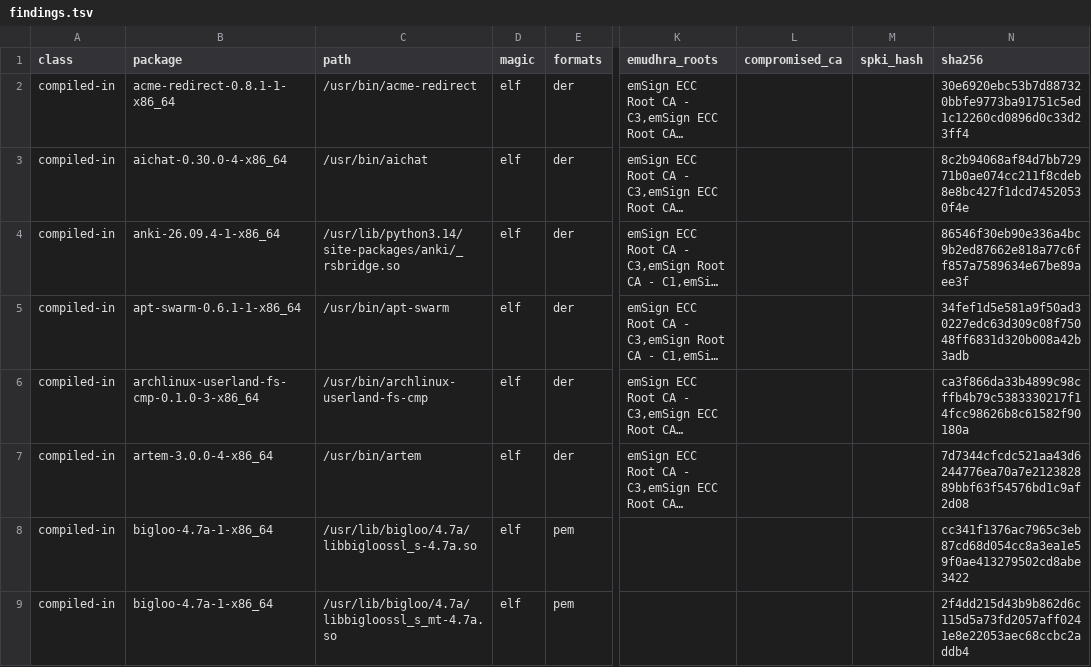
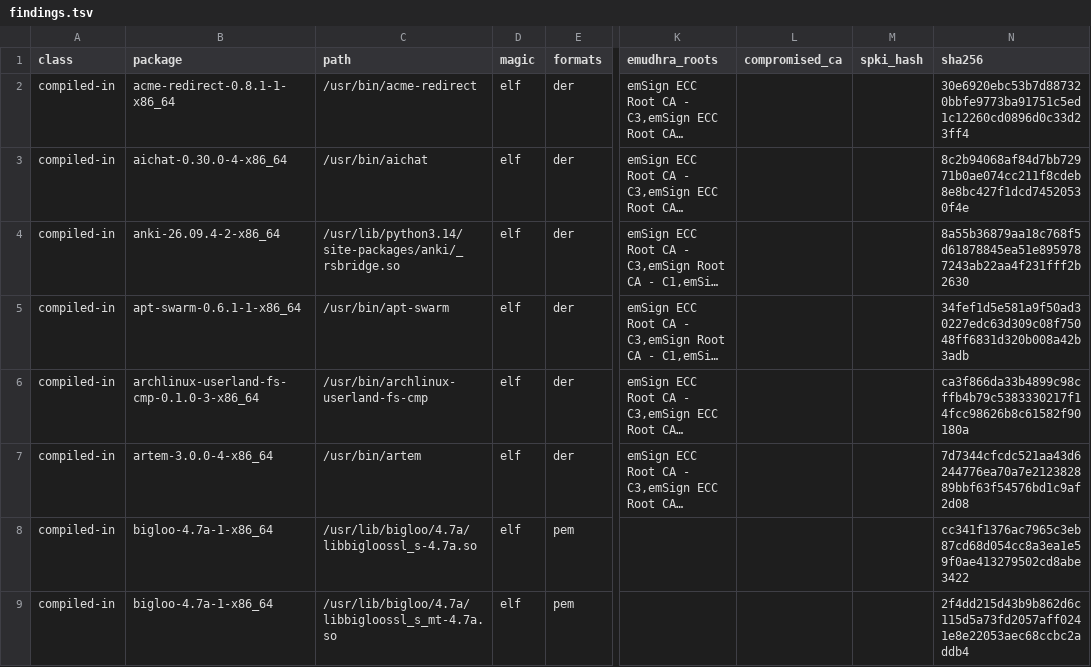
Before and after one commit to 0x9fff00/cacert-scan, a TSV file: report-arch/findings.tsv, drawn as a sheet; only a part is shown, gaps mark what is left out; long unchanged cells end in …; the diff covers the shown part only; the diff names each change by its address in the sheet, - before the commit and + after, or states it on an @@ line.

```diff
--- a/report-arch/findings.tsv
+++ b/report-arch/findings.tsv
-B4 (package): anki-26.09.4-1-x86_64
+B4 (package): anki-26.09.4-2-x86_64
-N4 (sha256): 86546f30eb90e336a4bc9b2ed87662e818a77c6ff857a7589634e67be89aee3f
+N4 (sha256): 8a55b36879aa18c768f5d61878845ea51e8959787243ab22aa4f231fff2b2630
```
Also changed, not shown: 3 added rows and 13 edited cells elsewhere in this file, report-arch/packages.tsv, 2 other files.
